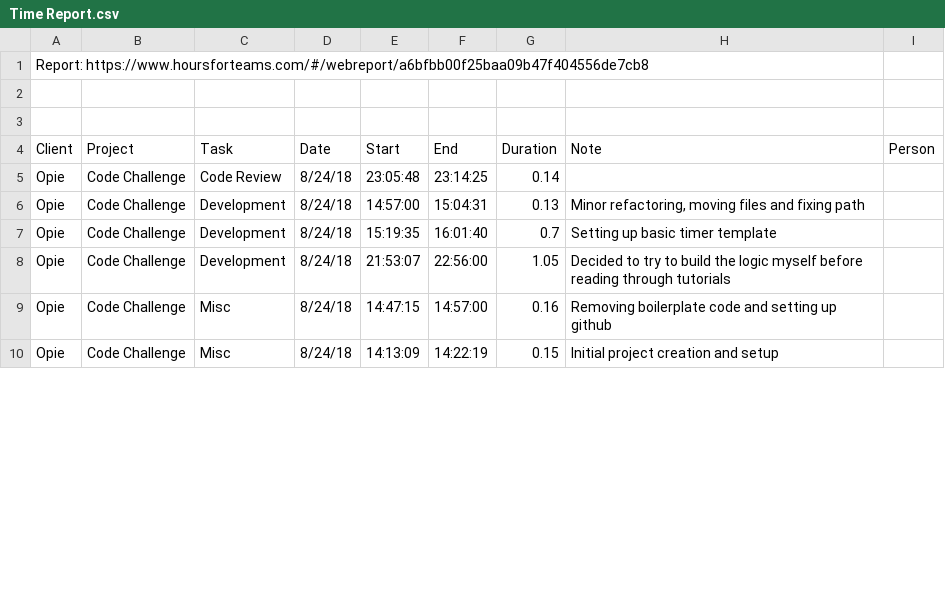
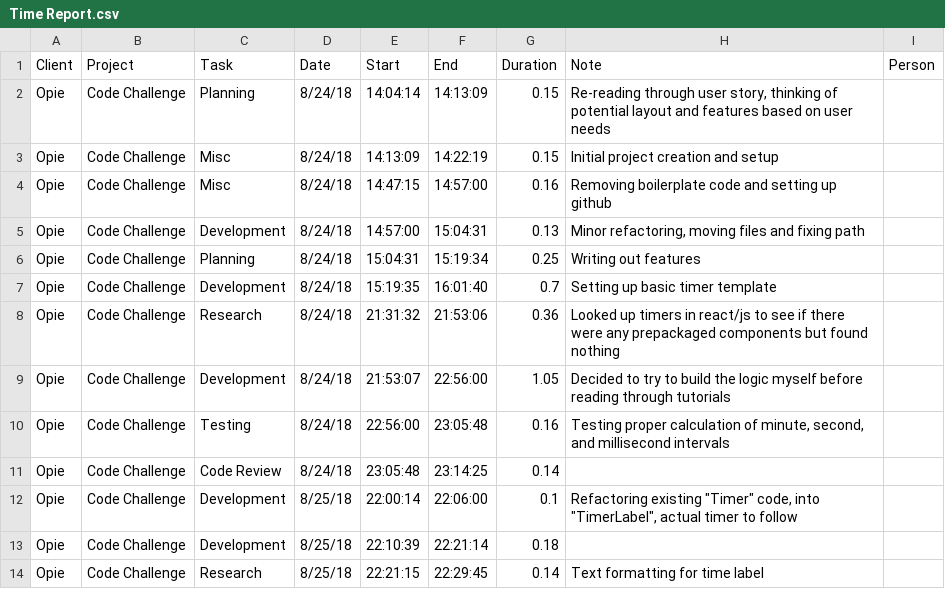
Before and after one commit to jmdoan1/10-meter-test, a CSV file: Time Report.csv, drawn as a sheet; only a part is shown; the diff covers the shown part only.

Commit message:
Timer label reformatted and now updates automatically

```diff
--- a/Time Report.csv
+++ b/Time Report.csv
@@ -1,10 +1,14 @@
-Report: https://www.hoursforteams.com/#/webreport/a6bfbb00f25baa09b47f404556de7cb8,,,,,,,,
-,,,,,,,,
-,,,,,,,,
 Client,Project,Task,Date,Start,End,Duration,Note,Person
+Opie,Code Challenge,Planning,8/24/18,14:04:14,14:13:09,0.15,"Re-reading through user story, thinking of potential layout and features based on user needs",
+Opie,Code Challenge,Misc,8/24/18,14:13:09,14:22:19,0.15,Initial project creation and setup,
+Opie,Code Challenge,Misc,8/24/18,14:47:15,14:57:00,0.16,Removing boilerplate code and setting up github,
+Opie,Code Challenge,Development,8/24/18,14:57:00,15:04:31,0.13,"Minor refactoring, moving files and fixing path",
+Opie,Code Challenge,Planning,8/24/18,15:04:31,15:19:34,0.25,Writing out features,
+Opie,Code Challenge,Development,8/24/18,15:19:35,16:01:40,0.7,Setting up basic timer template,
+Opie,Code Challenge,Research,8/24/18,21:31:32,21:53:06,0.36,Looked up timers in react/js to see if there were any prepackaged components but found nothing,
+Opie,Code Challenge,Development,8/24/18,21:53:07,22:56:00,1.05,Decided to try to build the logic myself before reading through tutorials,
+Opie,Code Challenge,Testing,8/24/18,22:56:00,23:05:48,0.16,"Testing proper calculation of minute, second, and millisecond intervals",
 Opie,Code Challenge,Code Review,8/24/18,23:05:48,23:14:25,0.14,,
-Opie,Code Challenge,Development,8/24/18,14:57:00,15:04:31,0.13,"Minor refactoring, moving files and fixing path",
-Opie,Code Challenge,Development,8/24/18,15:19:35,16:01:40,0.7,Setting up basic timer template,
-Opie,Code Challenge,Development,8/24/18,21:53:07,22:56:00,1.05,Decided to try to build the logic myself before reading through tutorials,
-Opie,Code Challenge,Misc,8/24/18,14:47:15,14:57:00,0.16,Removing boilerplate code and setting up github,
-Opie,Code Challenge,Misc,8/24/18,14:13:09,14:22:19,0.15,Initial project creation and setup,
+Opie,Code Challenge,Development,8/25/18,22:00:14,22:06:00,0.1,"Refactoring existing ""Timer"" code, into ""TimerLabel"", actual timer to follow",
+Opie,Code Challenge,Development,8/25/18,22:10:39,22:21:14,0.18,,
+Opie,Code Challenge,Research,8/25/18,22:21:15,22:29:45,0.14,Text formatting for time label,
```
Also changed, not shown: 1 removed row and 11 edited cells elsewhere in this file, 3 other files.
